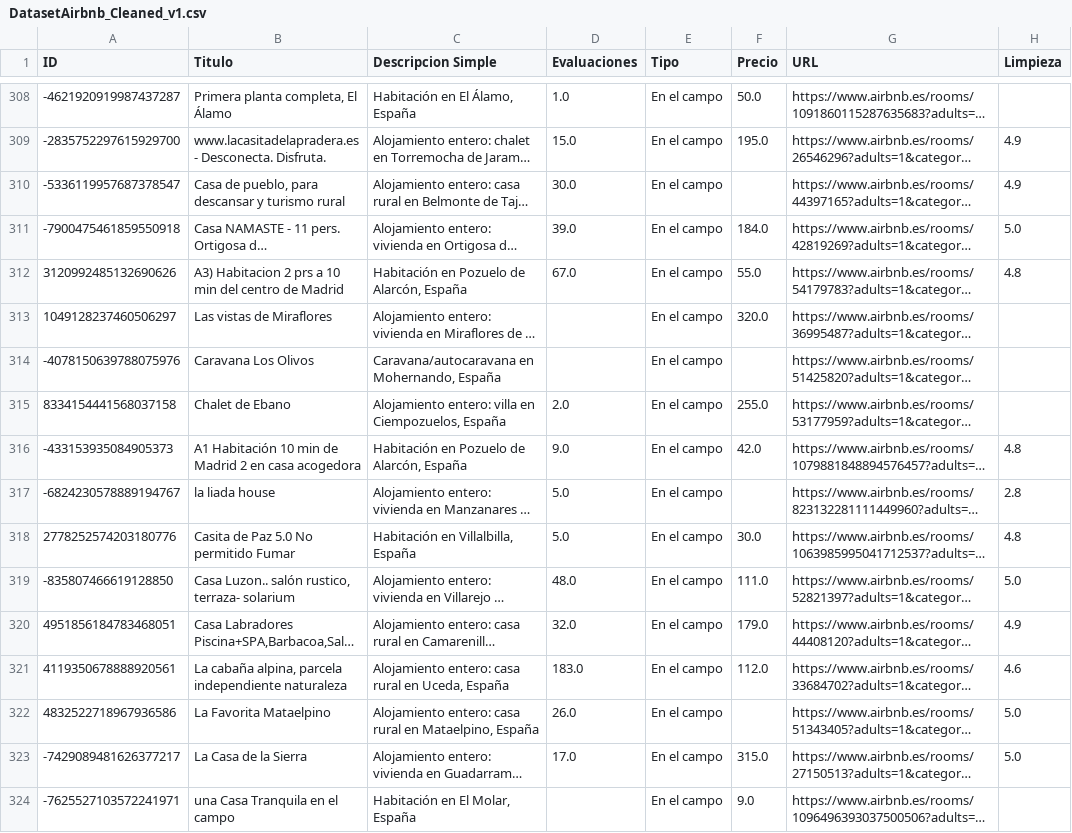
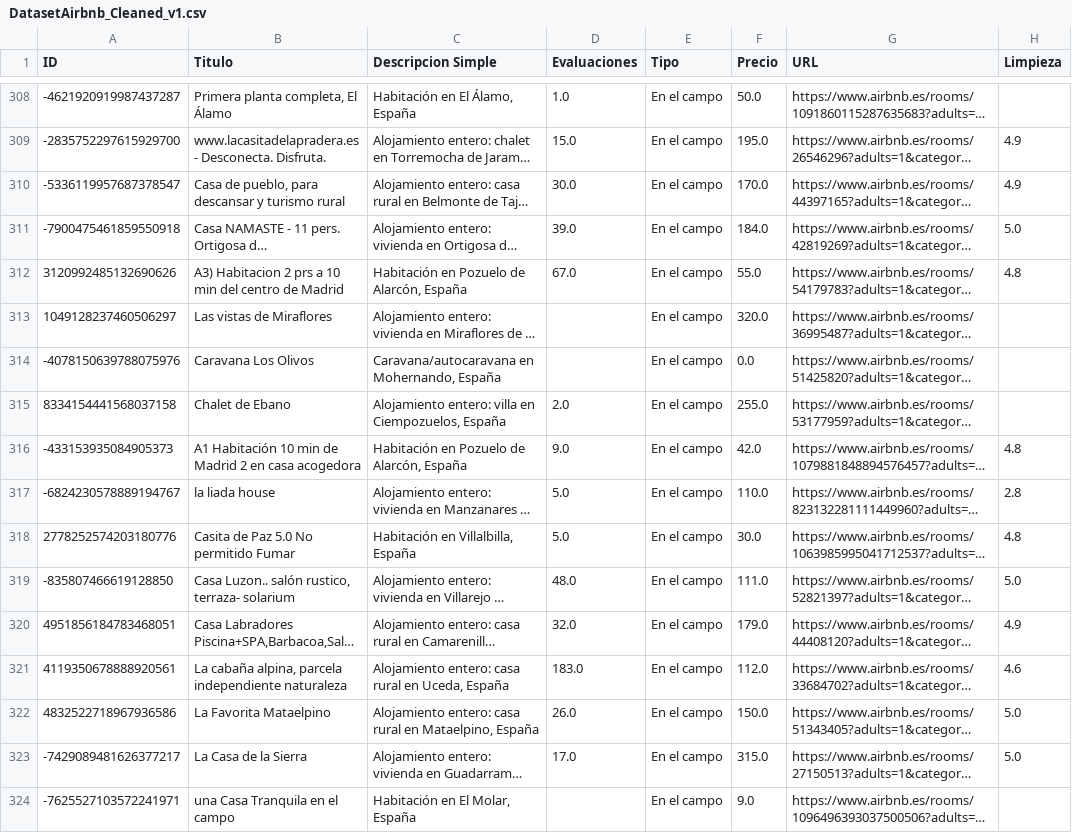
Before and after one commit to pablolegeren/Final-Master-Thesis, a CSV file: Dataset_Apart/Cleaned/DatasetAirbnb_Cleaned_v1.csv, drawn as a sheet; only a part is shown, gaps mark what is left out; long unchanged cells end in …; the diff covers the shown part only; the diff names each change by its address in the sheet, - before the commit and + after, or states it on an @@ line.

Commit message:
DatasetApartamento Limpio (Sin tratamiento de nulos)

```diff
--- a/Dataset_Apart/Cleaned/DatasetAirbnb_Cleaned_v1.csv
+++ b/Dataset_Apart/Cleaned/DatasetAirbnb_Cleaned_v1.csv
-F310 (Precio): (empty)
+F310 (Precio): 170.0
-F314 (Precio): (empty)
+F314 (Precio): 0.0
-F317 (Precio): (empty)
+F317 (Precio): 110.0
-F322 (Precio): (empty)
+F322 (Precio): 150.0
```
Also changed, not shown: 162 edited cells elsewhere in this file, 1 other file.
